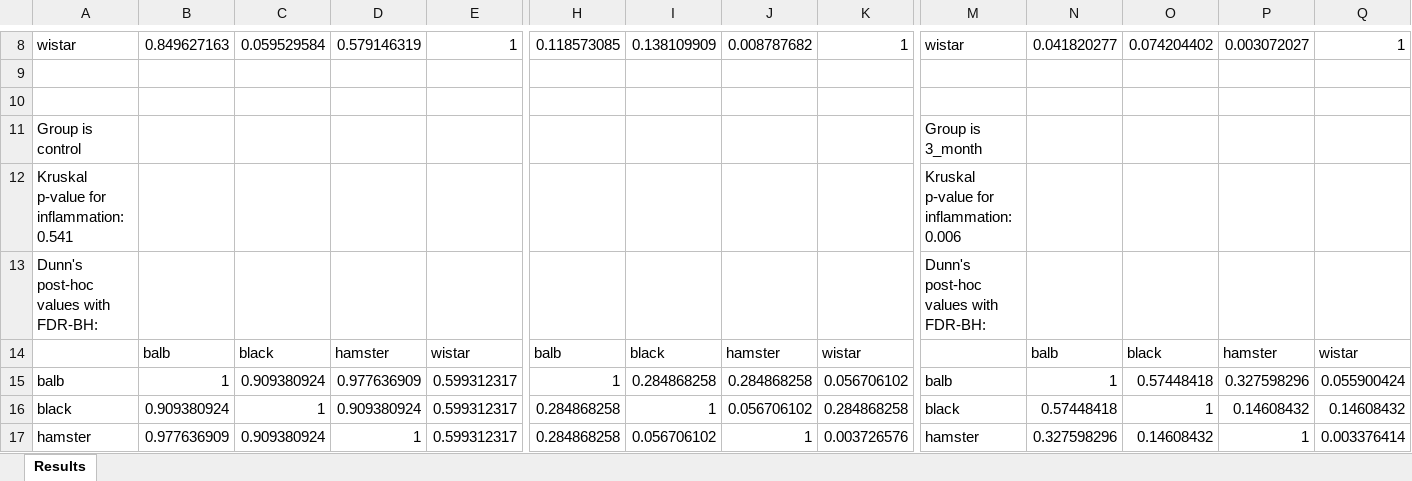
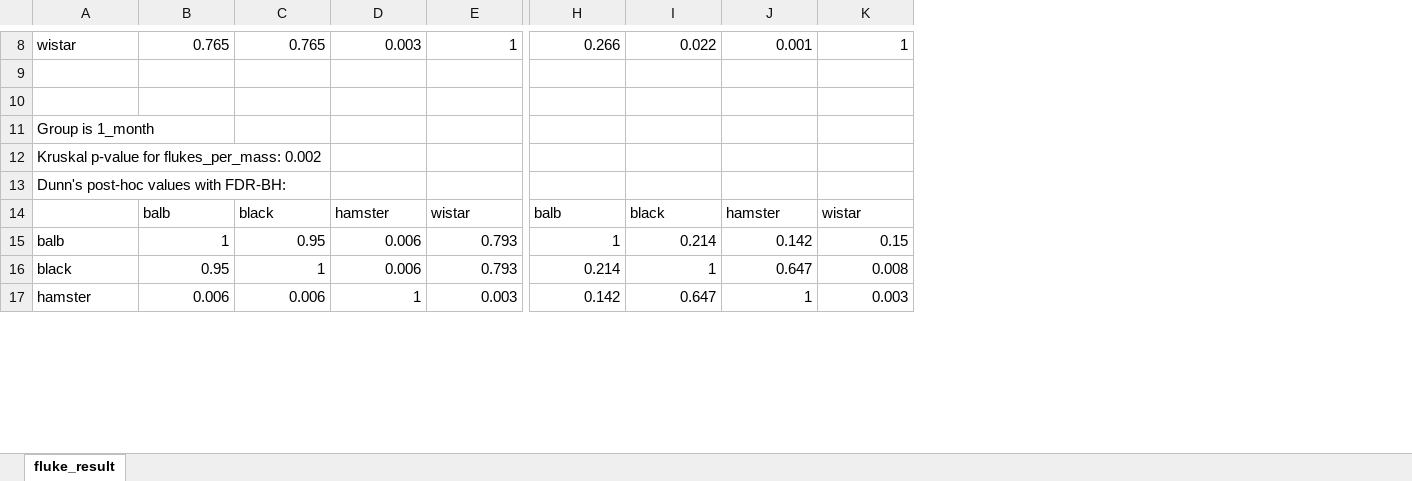
Before and after one commit to YarikKa2/Four_host_species_OF, an Excel workbook: Data/parasite_results.xlsx, sheet fluke_result, drawn as a sheet; only a part is shown, gaps mark what is left out; values as stored, in another font and other column widths than the file's, no cell formats; removed rows and columns are numbered as before the commit, all else as after; rows hold the shown columns only; the diff covers the shown part only; the diff names each change by its address in the sheet, - before the commit and + after, or states it on an @@ line.

```diff
--- a/Data/parasite_results.xlsx (sheet fluke_result)
+++ b/Data/parasite_results.xlsx (sheet fluke_result)
-sheet tab: Results
+sheet tab: fluke_result
-column M, rows 8-11: wistar |  |  | Group is 3_month; rows 13-17: Dunn's post-hoc values with FDR-BH: |  | balb | black | hamster
-column N, row 8: 0.041820277; rows 14-17: balb | 1 | 0.57448418 | 0.327598296
-column O, row 8: 0.074204402; rows 14-17: black | 0.57448418 | 1 | 0.14608432
-column P, row 8: 0.003072027; rows 14-17: hamster | 0.327598296 | 0.14608432 | 1
-column Q, row 8: 1; rows 14-17: wistar | 0.055900424 | 0.14608432 | 0.003376414
-B8: 0.849627163
+B8: 0.765
-C8: 0.059529584
+C8: 0.765
-D8: 0.579146319
+D8: 0.003
-H8: 0.118573085
+H8: 0.266
-I8: 0.138109909
+I8: 0.022
-J8: 0.008787682
+J8: 0.001
-A11: Group is control
+A11: Group is 1_month
-row 12: Kruskal p-value for inflammation: 0.541 |  |  |  |  |  |  |  |  | Kruskal p-value for inflammation: 0.006
+row 12: Kruskal p-value for flukes_per_mass: 0.002
-C15: 0.909380924
+C15: 0.95
-D15: 0.977636909
+D15: 0.006
-E15:E16: 0.599312317
+E15:E16: 0.793
-I15: 0.284868258
+I15: 0.214
-J15: 0.284868258
+J15: 0.142
-K15: 0.056706102
+K15: 0.15
-B16: 0.909380924
+B16: 0.95
-D16: 0.909380924
+D16: 0.006
-H16: 0.284868258
+H16: 0.214
-J16: 0.056706102
+J16: 0.647
-K16: 0.284868258
+K16: 0.008
-B17: 0.977636909
+B17: 0.006
-C17: 0.909380924
+C17: 0.006
-E17: 0.599312317
+E17: 0.003
-H17: 0.284868258
+H17: 0.142
-I17: 0.056706102
+I17: 0.647
-K17: 0.003726576
+K17: 0.003
```
Also changed, not shown: 3 added rows, 23 removed rows, 1 removed column and 79 edited cells elsewhere in this sheet, cell formats, 2 other files.
